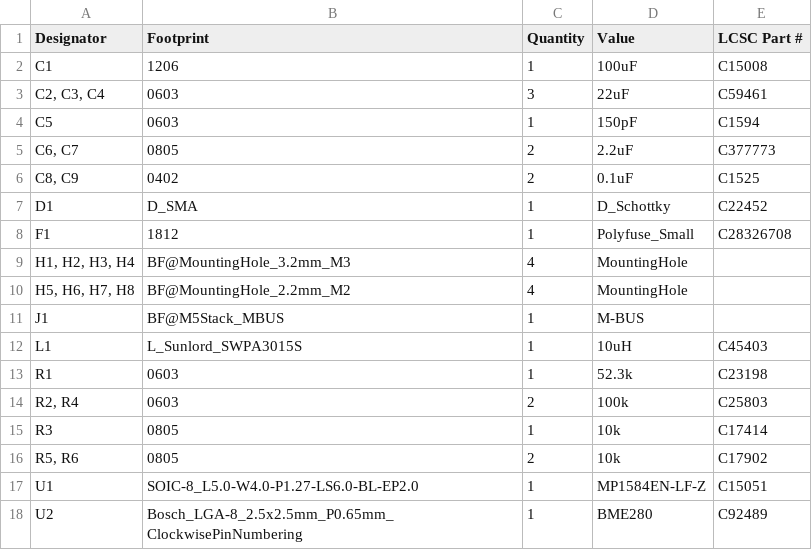
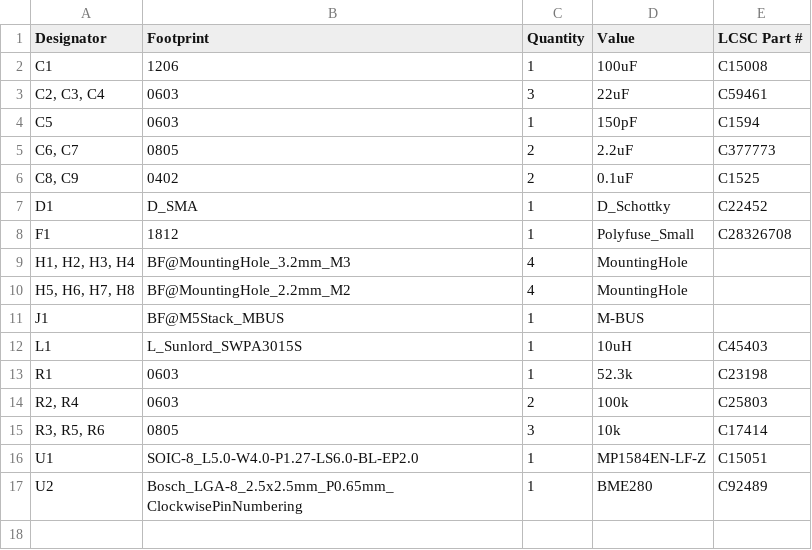
Before and after one commit to todateman/Chibi-T_Furoshiki_Logger_PCB, a CSV file: production/bom.csv, drawn as a sheet.

```diff
--- a/production/bom.csv
+++ b/production/bom.csv
@@ -14,4 +14,3 @@ R1,0603,1,52.3k,C23198
 "R2, R4",0603,2,100k,C25803
-R3,0805,1,10k,C17414
-"R5, R6",0805,2,10k,C17902
+"R3, R5, R6",0805,3,10k,C17414
 U1,SOIC-8_L5.0-W4.0-P1.27-LS6.0-BL-EP2.0,1,MP1584EN-LF-Z,C15051
```
Also changed, not shown: 5 other files.
